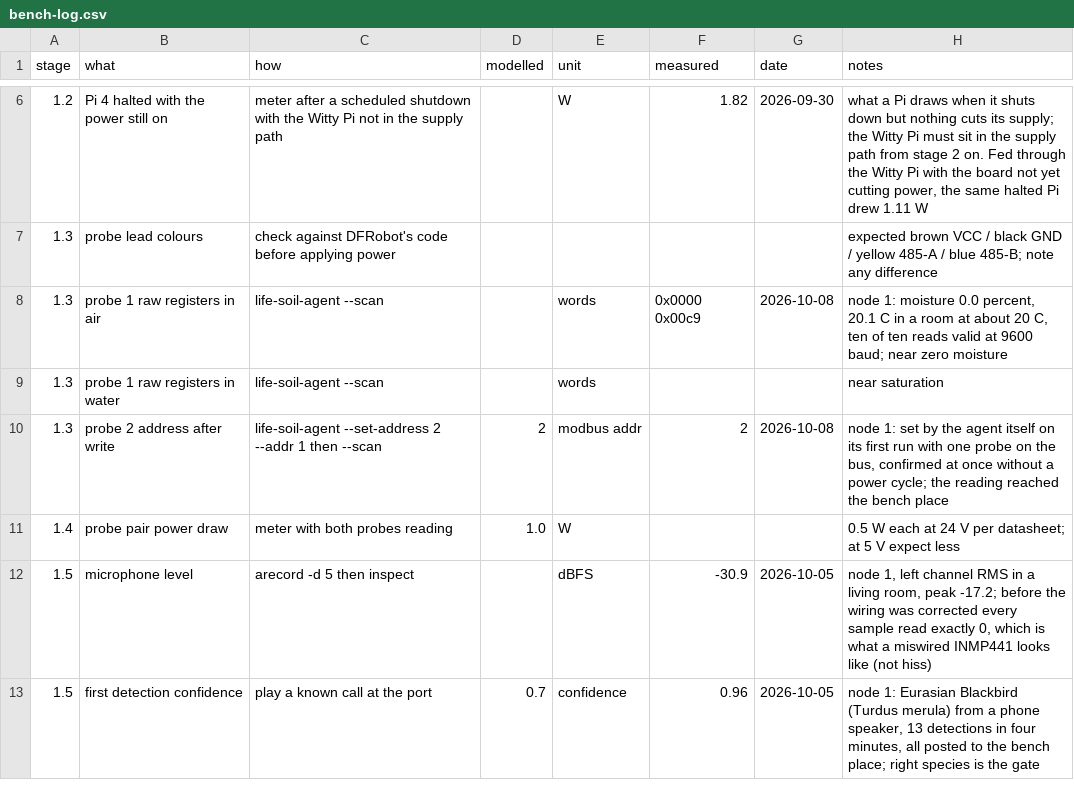
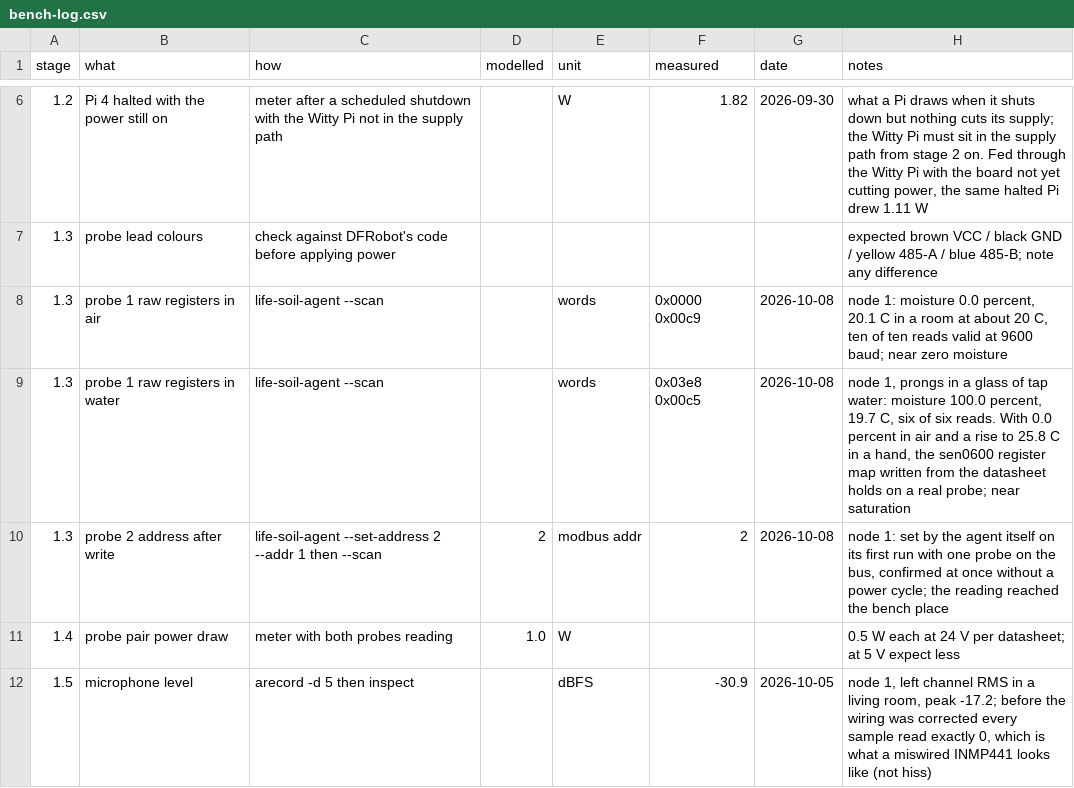
Before and after one commit to oncra/life, a CSV file: kit/bench-log.csv, drawn as a sheet; only a part is shown, gaps mark what is left out; the shorter side is filled out with more unchanged rows.

Commit message:
Bench log 1.3: the probe in water reads 100.0 percent, so the sen0600 register map holds
Node 1, 8 October: 0x03e8 0x00c5 in a glass of tap water (100.0 percent, 19.7 C), six of six reads; 0.0 percent in air; 25.8 C in a hand. The profile was written from the datasheet and had never seen a probe.

```diff
--- a/kit/bench-log.csv
+++ b/kit/bench-log.csv
@@ -8,3 +8,3 @@ stage,what,how,modelled,unit,measured,date,notes
 1.3,probe 1 raw registers in air,life-soil-agent --scan,,words,0x0000 0x00c9,2026-10-08,"node 1: moisture 0.0 percent, 20.1 C in a room at about 20 C, ten of ten reads valid at 9600 baud; near zero moisture"
-1.3,probe 1 raw registers in water,life-soil-agent --scan,,words,,,near saturation
+1.3,probe 1 raw registers in water,life-soil-agent --scan,,words,0x03e8 0x00c5,2026-10-08,"node 1, prongs in a glass of tap water: moisture 100.0 percent, 19.7 C, six of six reads. With 0.0 percent in air and a rise to 25.8 C in a hand, the sen0600 register map written from the datasheet holds on a real probe; near saturation"
 1.3,probe 2 address after write,life-soil-agent --set-address 2 --addr 1 then --scan,2,modbus addr,2,2026-10-08,"node 1: set by the agent itself on its first run with one probe on the bus, confirmed at once without a power cycle; the reading reached the bench place"
```
